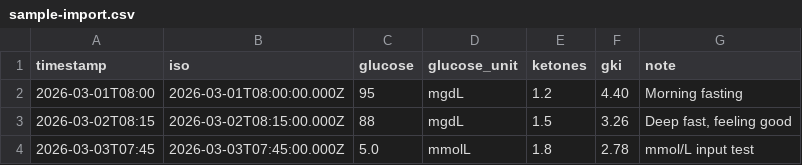
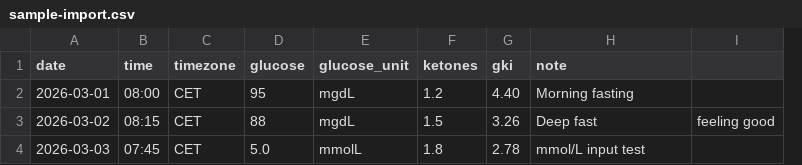
Before and after one commit to maciek21m/gki-calc, a CSV file: sample-import.csv, drawn as a sheet; removed rows and columns are numbered as before the commit, all else as after; the diff names each change by its address in the sheet, - before the commit and + after, or states it on an @@ line.

Commit message:
CSV: Accept date/time/timezone format; update sample CSV; bump version
Co-authored-by: shakespeare.diy <assistant@shakespeare.diy>

```diff
--- a/sample-import.csv
+++ b/sample-import.csv
-column A (timestamp), rows 2-4: 2026-03-01T08:00 | 2026-03-02T08:15 | 2026-03-03T07:45
-column B (iso), rows 2-4: 2026-03-01T08:00:00.000Z | 2026-03-02T08:15:00.000Z | 2026-03-03T07:45:00.000Z
+column A (date), rows 2-4: 2026-03-01 | 2026-03-02 | 2026-03-03
+column B (time), rows 2-4: 08:00 | 08:15 | 07:45
+column C (timezone), rows 2-4: all CET
+column I, row 3: feeling good
-H3 (note): Deep fast, feeling good
+H3 (note): Deep fast
```
Also changed, not shown: 1 other file.
